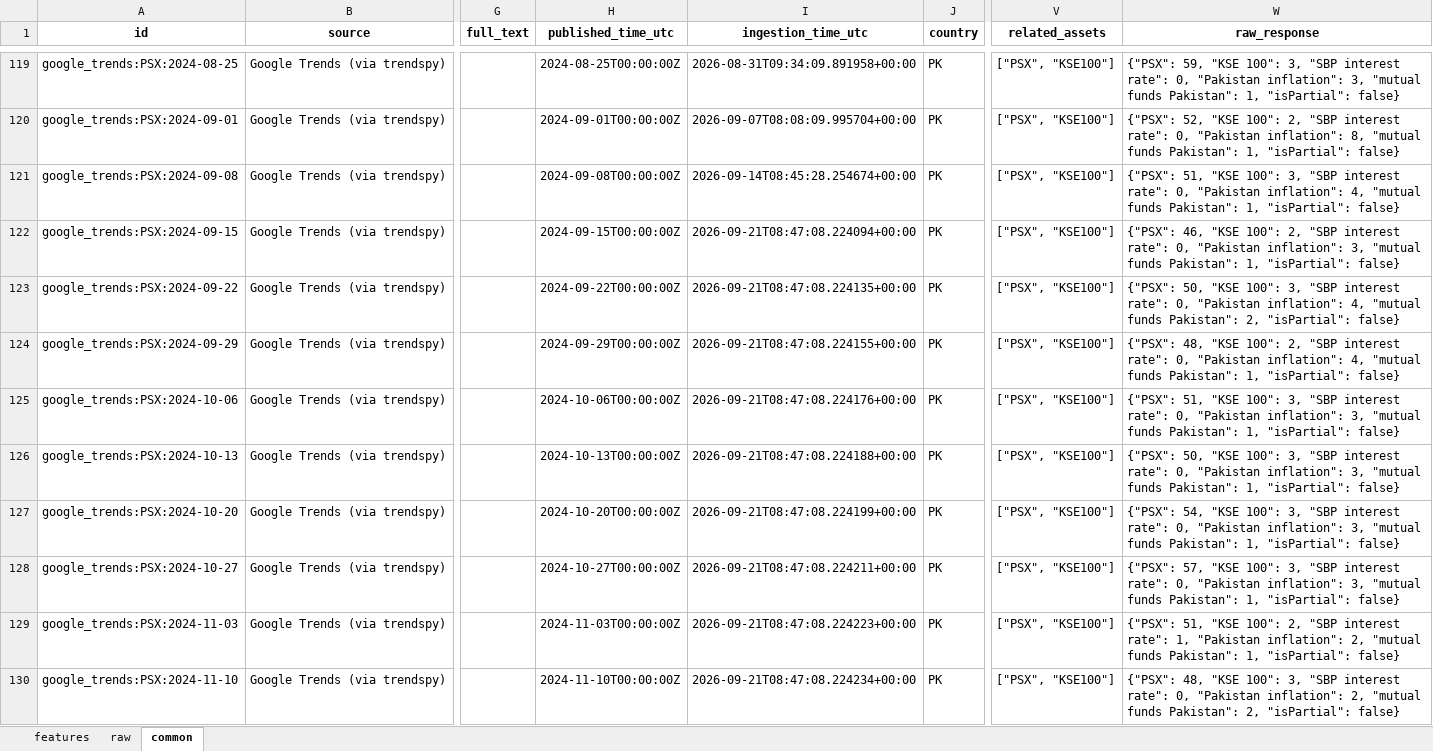
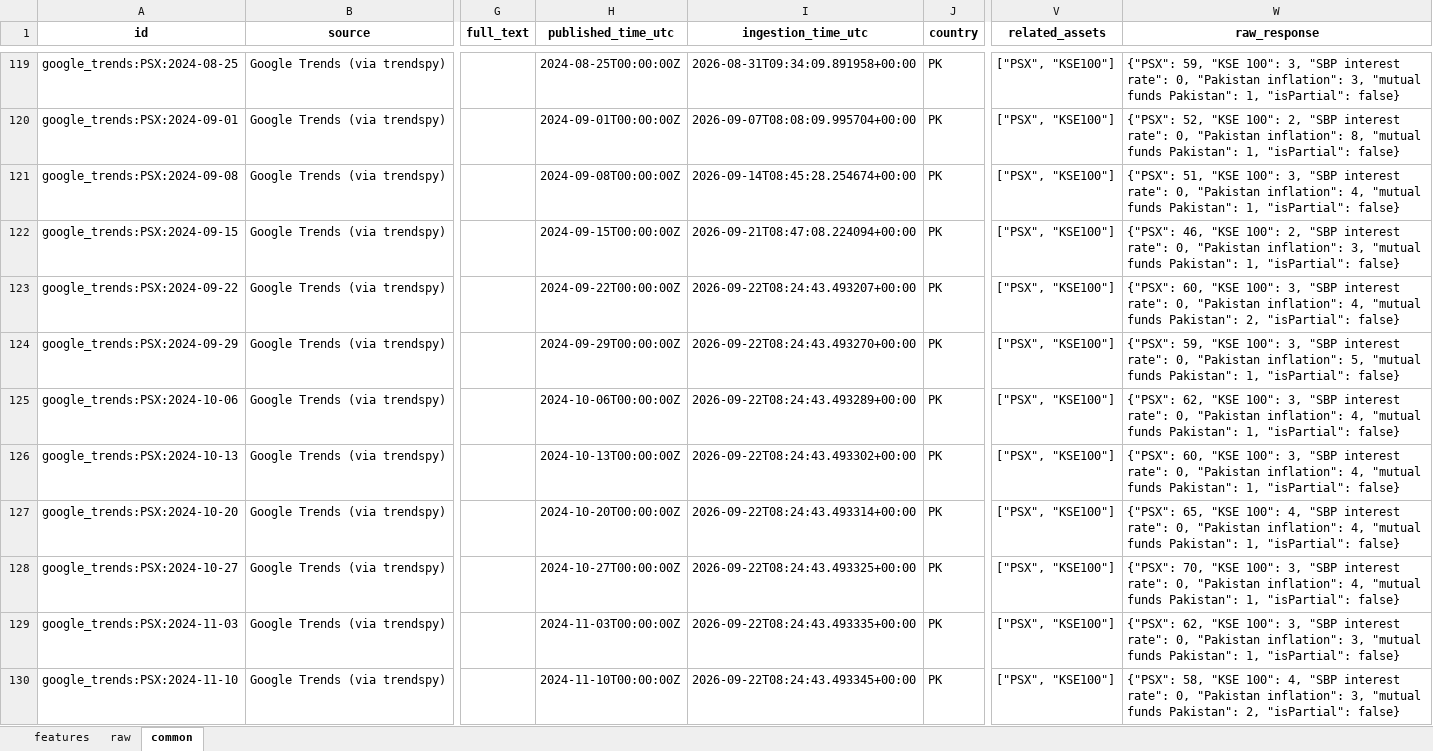
Before and after one commit to Alphaworkss/Fund-Forge, an Excel workbook: Google_Trends_Pipeline/alt_data.xlsx, sheet common, drawn as a sheet; only a part is shown, gaps mark what is left out; values as stored, in another font and other column widths than the file's, no borders; the diff covers the shown part only; the diff names each change by its address in the sheet, - before the commit and + after, or states it on an @@ line.

```diff
--- a/Google_Trends_Pipeline/alt_data.xlsx (sheet common)
+++ b/Google_Trends_Pipeline/alt_data.xlsx (sheet common)
-I123 (ingestion_time_utc): 2026-09-21T08:47:08.224135+00:00
+I123 (ingestion_time_utc): 2026-09-22T08:24:43.493207+00:00
-W123 (raw_response): {"PSX": 50, "KSE 100":…
+W123 (raw_response): {"PSX": 60, "KSE 100":…
-I124 (ingestion_time_utc): 2026-09-21T08:47:08.224155+00:00
+I124 (ingestion_time_utc): 2026-09-22T08:24:43.493270+00:00
-W124 (raw_response): {"PSX": 48, "KSE 100": 2, "SBP interest rate": 0, "Pakistan inflation": 4, "mutual funds…
+W124 (raw_response): {"PSX": 59, "KSE 100": 3, "SBP interest rate": 0, "Pakistan inflation": 5, "mutual funds…
-I125 (ingestion_time_utc): 2026-09-21T08:47:08.224176+00:00
+I125 (ingestion_time_utc): 2026-09-22T08:24:43.493289+00:00
-W125 (raw_response): {"PSX": 51, "KSE 100": 3, "SBP interest rate": 0, "Pakistan inflation": 3, "mutual funds…
+W125 (raw_response): {"PSX": 62, "KSE 100": 3, "SBP interest rate": 0, "Pakistan inflation": 4, "mutual funds…
-I126 (ingestion_time_utc): 2026-09-21T08:47:08.224188+00:00
+I126 (ingestion_time_utc): 2026-09-22T08:24:43.493302+00:00
-W126 (raw_response): {"PSX": 50, "KSE 100": 3, "SBP interest rate": 0, "Pakistan inflation": 3, "mutual funds…
+W126 (raw_response): {"PSX": 60, "KSE 100": 3, "SBP interest rate": 0, "Pakistan inflation": 4, "mutual funds…
-I127 (ingestion_time_utc): 2026-09-21T08:47:08.224199+00:00
+I127 (ingestion_time_utc): 2026-09-22T08:24:43.493314+00:00
-W127 (raw_response): {"PSX": 54, "KSE 100": 3, "SBP interest rate": 0, "Pakistan inflation": 3, "mutual funds…
+W127 (raw_response): {"PSX": 65, "KSE 100": 4, "SBP interest rate": 0, "Pakistan inflation": 4, "mutual funds…
-I128 (ingestion_time_utc): 2026-09-21T08:47:08.224211+00:00
+I128 (ingestion_time_utc): 2026-09-22T08:24:43.493325+00:00
-W128 (raw_response): {"PSX": 57, "KSE 100": 3, "SBP interest rate": 0, "Pakistan inflation": 3, "mutual funds…
+W128 (raw_response): {"PSX": 70, "KSE 100": 3, "SBP interest rate": 0, "Pakistan inflation": 4, "mutual funds…
-I129 (ingestion_time_utc): 2026-09-21T08:47:08.224223+00:00
+I129 (ingestion_time_utc): 2026-09-22T08:24:43.493335+00:00
-W129 (raw_response): {"PSX": 51, "KSE 100": 2, "SBP interest rate": 1, "Pakistan inflation": 2, "mutual funds…
+W129 (raw_response): {"PSX": 62, "KSE 100": 3, "SBP interest rate": 0, "Pakistan inflation": 3, "mutual funds…
-I130 (ingestion_time_utc): 2026-09-21T08:47:08.224234+00:00
+I130 (ingestion_time_utc): 2026-09-22T08:24:43.493345+00:00
-W130 (raw_response): {"PSX": 48, "KSE 100": 3, "SBP interest rate": 0, "Pakistan inflation": 2, "mutual funds…
+W130 (raw_response): {"PSX": 58, "KSE 100": 4, "SBP interest rate": 0, "Pakistan inflation": 3, "mutual funds…
```
Also changed, not shown: 1034 edited cells elsewhere in this sheet, sheet features, sheet raw, 1 other file.
